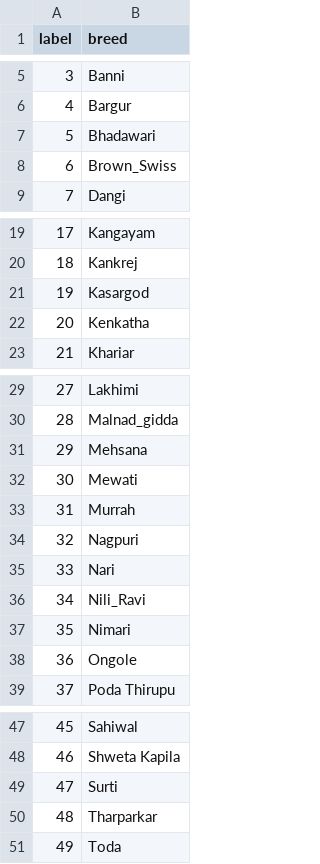
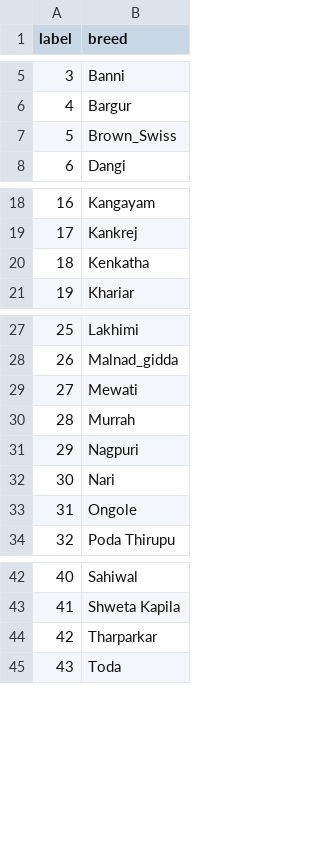
Before and after one commit to Karan-Jadhao/cattle-buffalo-breed-classification, a CSV file: DL/data/classes.csv, drawn as a sheet; only a part is shown, gaps mark what is left out; removed rows and columns are numbered as before the commit, all else as after; the diff names each change by its address in the sheet, - before the commit and + after, or states it on an @@ line.

```diff
--- a/DL/data/classes.csv
+++ b/DL/data/classes.csv
-row 7: 5 | Bhadawari
@@ column A (label) renumbered from row 7 down @@
-row 21: 19 | Kasargod
-row 31: 29 | Mehsana
-row 36: 34 | Nili_Ravi
-row 37: 35 | Nimari
-row 49: 47 | Surti
```
Also changed, not shown: DL/data/test.csv, DL/data/val.csv, 10 other files.
